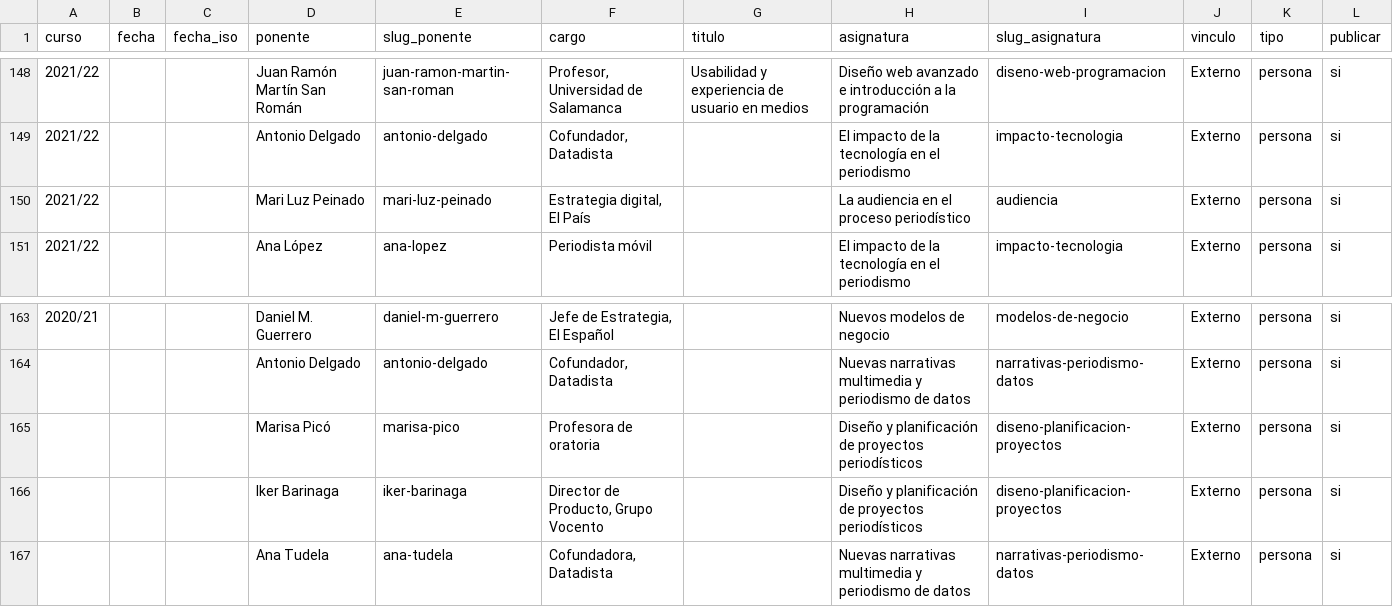
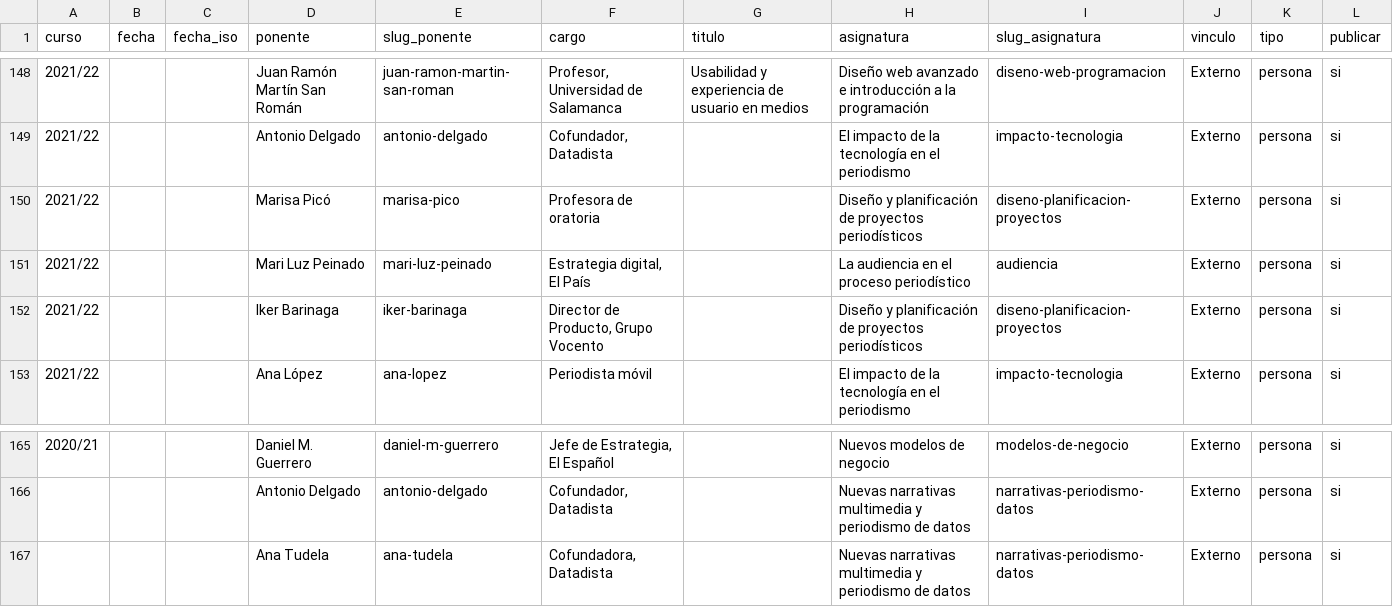
Before and after one commit to mipumh/mipumh.github.io, a CSV file: _data/ponentes.csv, drawn as a sheet; only a part is shown, gaps mark what is left out; removed rows and columns are numbered as before the commit, all else as after; the diff names each change by its address in the sheet, - before the commit and + after, or states it on an @@ line.

```diff
--- a/_data/ponentes.csv
+++ b/_data/ponentes.csv
+row 150: 2021/22 |  |  | Marisa Picó | marisa-pico | Profesora de oratoria |  | Diseño y planificación de proyectos periodísticos | diseno-planificacion-proyectos | Externo | persona | si
+row 152: 2021/22 |  |  | Iker Barinaga | iker-barinaga | Director de Producto, Grupo Vocento |  | Diseño y planificación de proyectos periodísticos | diseno-planificacion-proyectos | Externo | persona | si
-row 165:  |  |  | Marisa Picó | marisa-pico | Profesora de oratoria |  | Diseño y planificación de proyectos periodísticos | diseno-planificacion-proyectos | Externo | persona | si
-row 166:  |  |  | Iker Barinaga | iker-barinaga | Director de Producto, Grupo Vocento |  | Diseño y planificación de proyectos periodísticos | diseno-planificacion-proyectos | Externo | persona | si
```
Also changed, not shown: _tools/ponentes_extra.csv.
